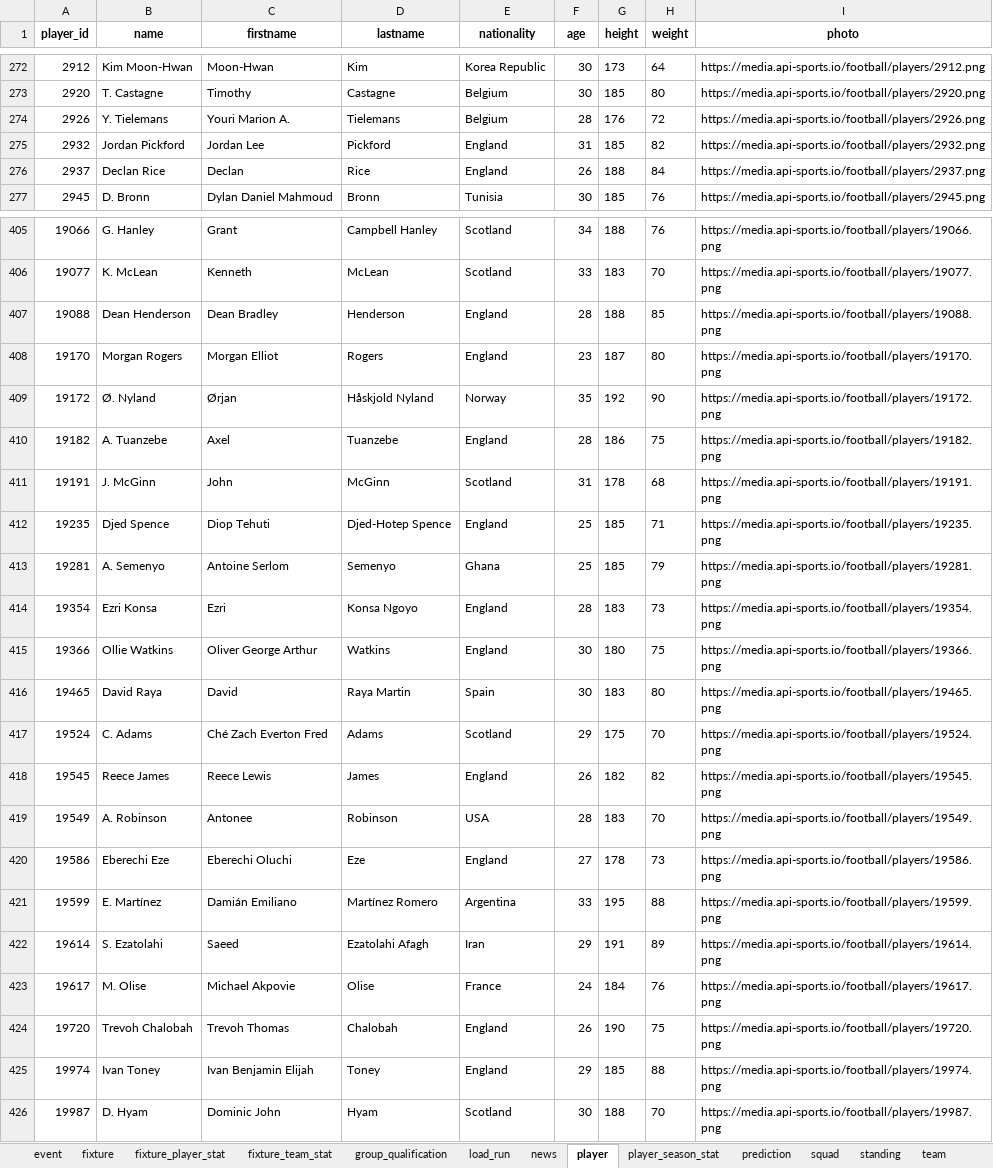
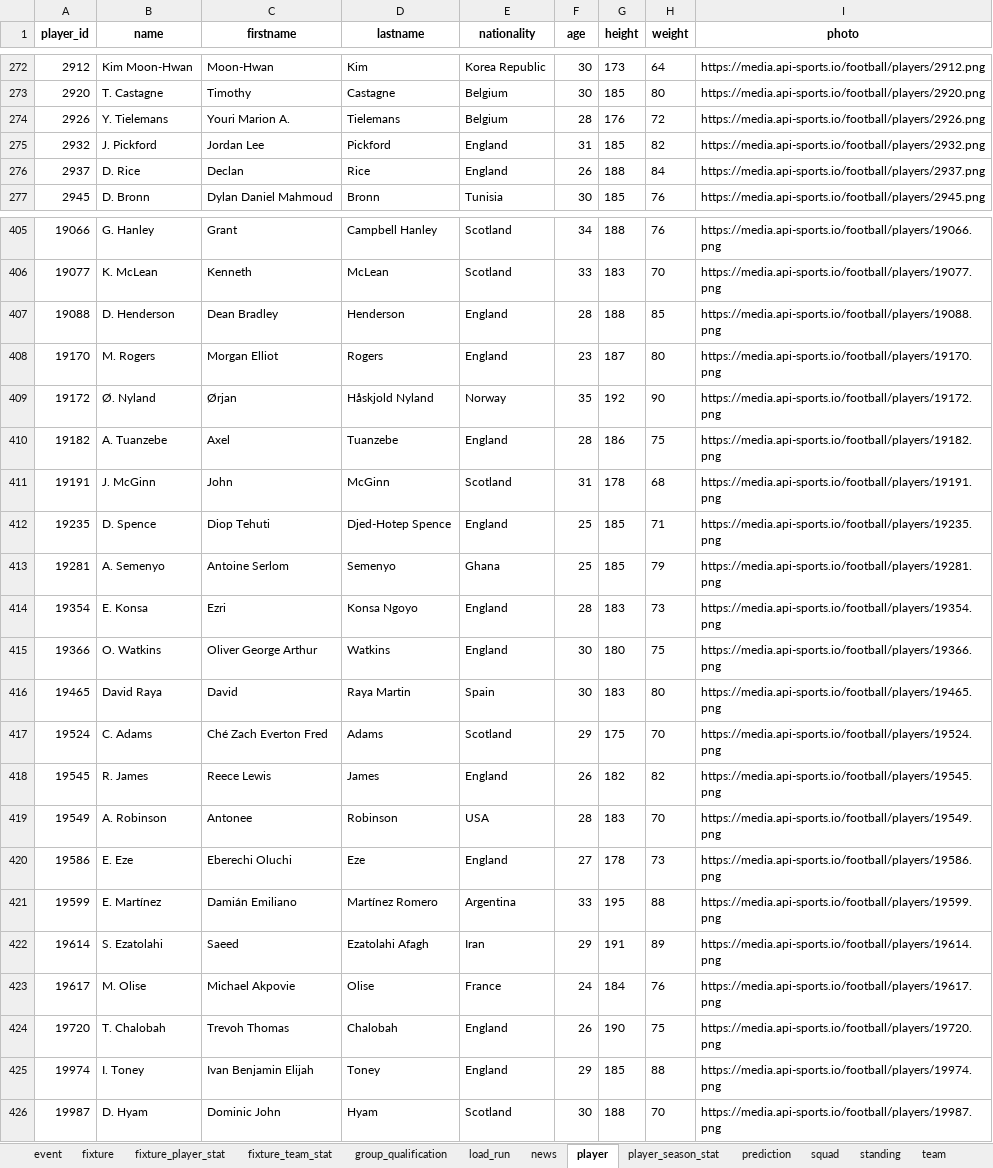
Before and after one commit to marc4data/world-cup-2026, an Excel workbook: reports/worldcup_tables.xlsx, sheet player, drawn as a sheet; only a part is shown, gaps mark what is left out; values as stored, in another font and other column widths than the file's, no borders; the diff covers the shown part only; the diff names each change by its address in the sheet, - before the commit and + after, or states it on an @@ line.

```diff
--- a/reports/worldcup_tables.xlsx (sheet player)
+++ b/reports/worldcup_tables.xlsx (sheet player)
-B275 (name): Jordan Pickford
+B275 (name): J. Pickford
-B276 (name): Declan Rice
+B276 (name): D. Rice
-B407 (name): Dean Henderson
+B407 (name): D. Henderson
-B408 (name): Morgan Rogers
+B408 (name): M. Rogers
-B412 (name): Djed Spence
+B412 (name): D. Spence
-B414 (name): Ezri Konsa
+B414 (name): E. Konsa
-B415 (name): Ollie Watkins
+B415 (name): O. Watkins
-B418 (name): Reece James
+B418 (name): R. James
-B420 (name): Eberechi Eze
+B420 (name): E. Eze
-B424 (name): Trevoh Chalobah
+B424 (name): T. Chalobah
-B425 (name): Ivan Toney
+B425 (name): I. Toney
```
Also changed, not shown: 40 edited cells elsewhere in this sheet, sheet player_season_stat, sheet group_qualification, sheet weather_forecast, sheet weather, sheet load_run, sheet fixture, 7 other files.
